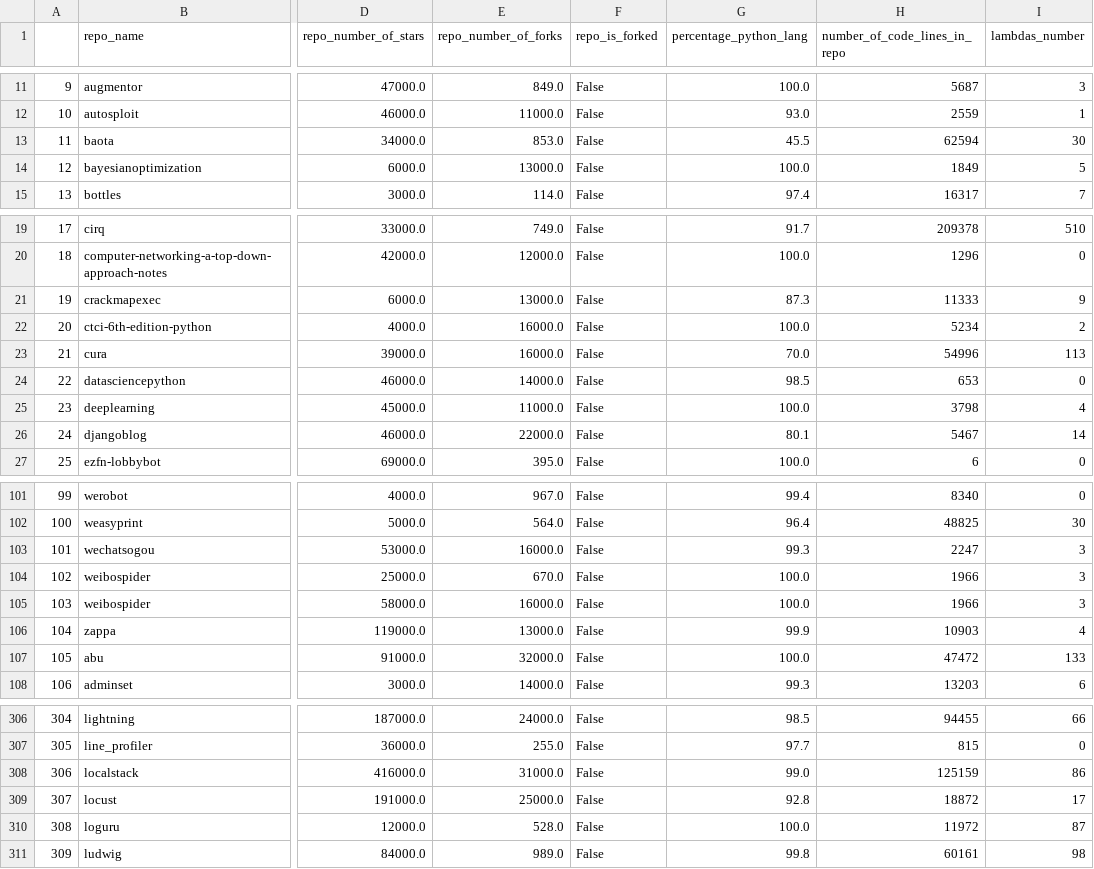
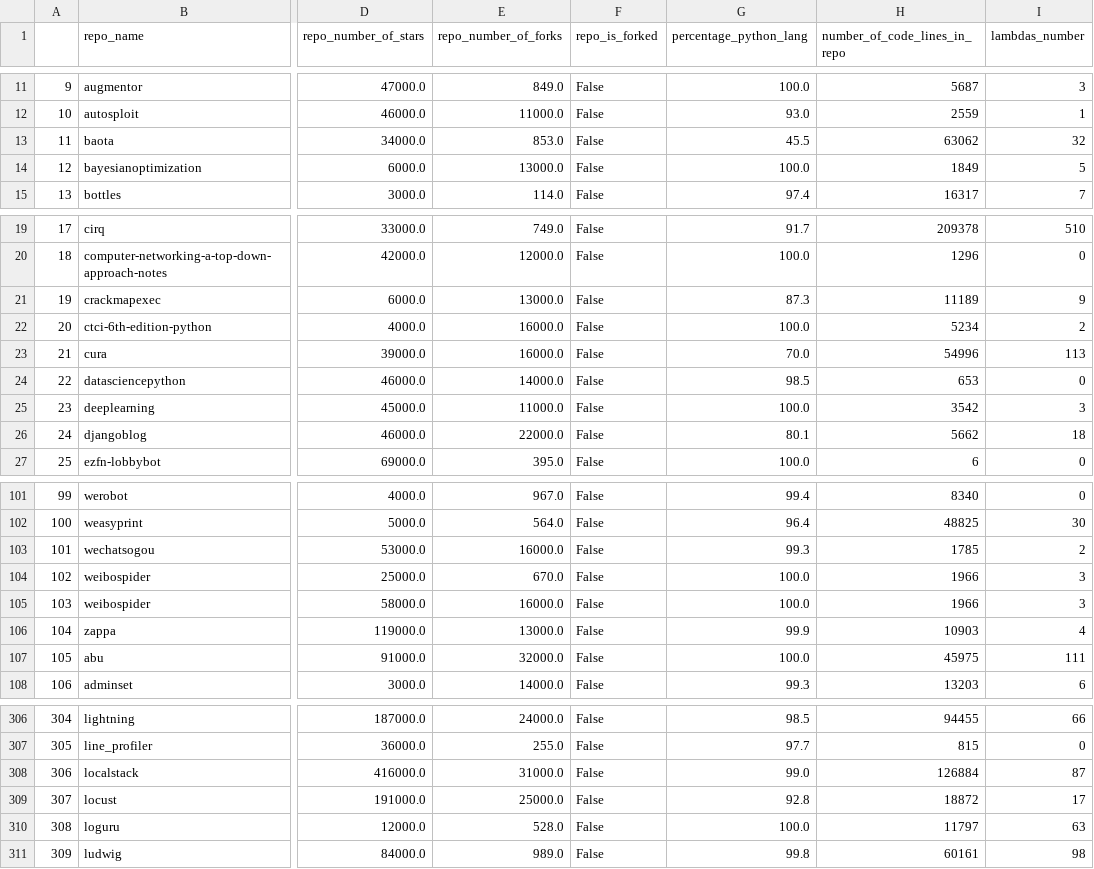
Before and after one commit to RANG1991/ResearchMethodsProjectHuji, a CSV file: df_repo_props_with_lambda_stat.csv, drawn as a sheet; only a part is shown, gaps mark what is left out; the diff covers the shown part only; the diff names each change by its address in the sheet, - before the commit and + after, or states it on an @@ line.

```diff
--- a/df_repo_props_with_lambda_stat.csv
+++ b/df_repo_props_with_lambda_stat.csv
-H13 (number_of_code_lines_in_repo): 62594
+H13 (number_of_code_lines_in_repo): 63062
-I13 (lambdas_number): 30
+I13 (lambdas_number): 32
-H21 (number_of_code_lines_in_repo): 11333
+H21 (number_of_code_lines_in_repo): 11189
-H25 (number_of_code_lines_in_repo): 3798
+H25 (number_of_code_lines_in_repo): 3542
-I25 (lambdas_number): 4
+I25 (lambdas_number): 3
-H26 (number_of_code_lines_in_repo): 5467
+H26 (number_of_code_lines_in_repo): 5662
-I26 (lambdas_number): 14
+I26 (lambdas_number): 18
-H103 (number_of_code_lines_in_repo): 2247
+H103 (number_of_code_lines_in_repo): 1785
-I103 (lambdas_number): 3
+I103 (lambdas_number): 2
-H107 (number_of_code_lines_in_repo): 47472
+H107 (number_of_code_lines_in_repo): 45975
-I107 (lambdas_number): 133
+I107 (lambdas_number): 111
-H308 (number_of_code_lines_in_repo): 125159
+H308 (number_of_code_lines_in_repo): 126884
-I308 (lambdas_number): 86
+I308 (lambdas_number): 87
-H310 (number_of_code_lines_in_repo): 11972
+H310 (number_of_code_lines_in_repo): 11797
-I310 (lambdas_number): 87
+I310 (lambdas_number): 63
```
Also changed, not shown: 22 edited cells elsewhere in this file, 24 other files.
